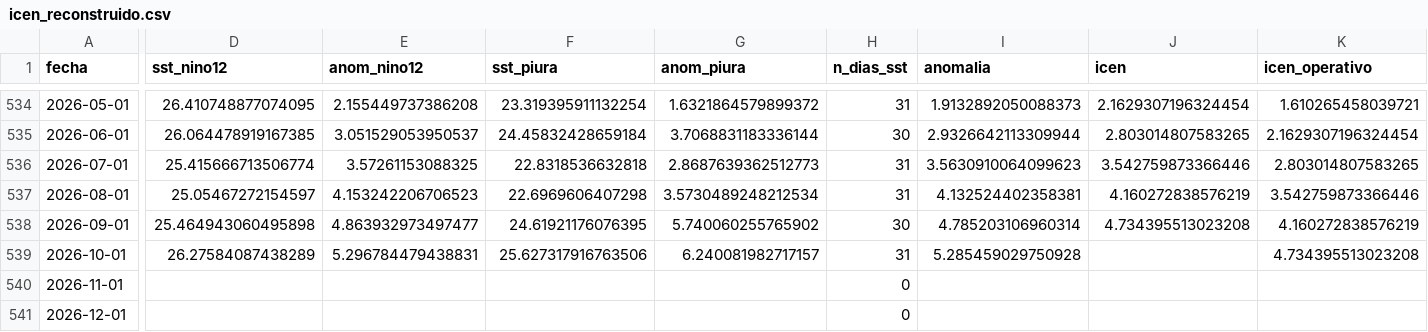
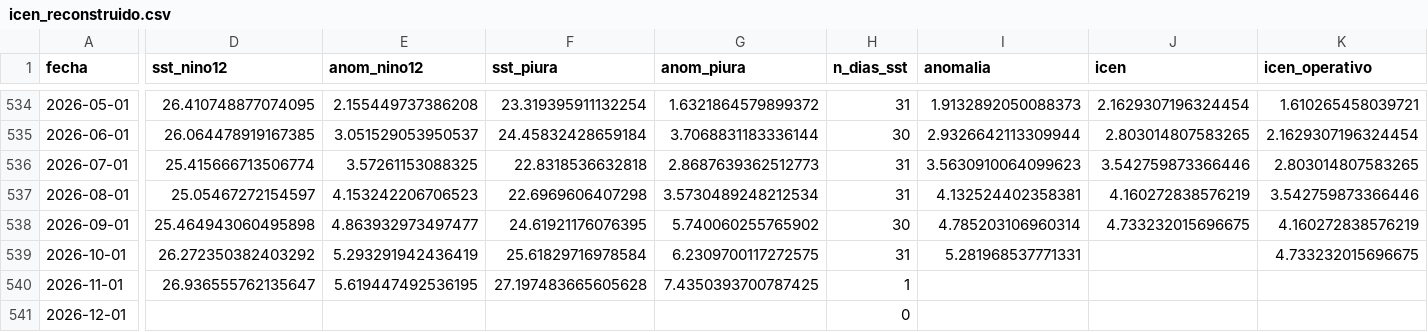
Before and after one commit to Star-dust25/pulso, a CSV file: backend/data/salidas/icen_reconstruido.csv, drawn as a sheet; only a part is shown, gaps mark what is left out; the diff names each change by its address in the sheet, - before the commit and + after, or states it on an @@ line.

```diff
--- a/backend/data/salidas/icen_reconstruido.csv
+++ b/backend/data/salidas/icen_reconstruido.csv
-J538 (icen): 4.734395513023208
+J538 (icen): 4.733232015696675
-D539 (sst_nino12): 26.27584087438289
+D539 (sst_nino12): 26.272350382403292
-E539 (anom_nino12): 5.296784479438831
+E539 (anom_nino12): 5.293291942436419
-F539 (sst_piura): 25.627317916763506
+F539 (sst_piura): 25.61829716978584
-G539 (anom_piura): 6.240081982717157
+G539 (anom_piura): 6.2309700117272575
-I539 (anomalia): 5.285459029750928
+I539 (anomalia): 5.281968537771331
-K539 (icen_operativo): 4.734395513023208
+K539 (icen_operativo): 4.733232015696675
-D540 (sst_nino12): (empty)
+D540 (sst_nino12): 26.936555762135647
-E540 (anom_nino12): (empty)
+E540 (anom_nino12): 5.619447492536195
-F540 (sst_piura): (empty)
+F540 (sst_piura): 27.197483665605628
-G540 (anom_piura): (empty)
+G540 (anom_piura): 7.4350393700787425
-H540 (n_dias_sst): 0
+H540 (n_dias_sst): 1
```
Also changed, not shown: backend/data/datos/serie_sst.csv, backend/data/datos/serie_sst_diaria.csv, 6 other files.
